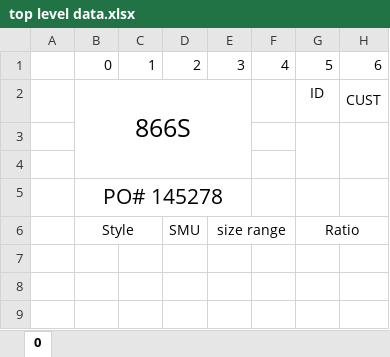
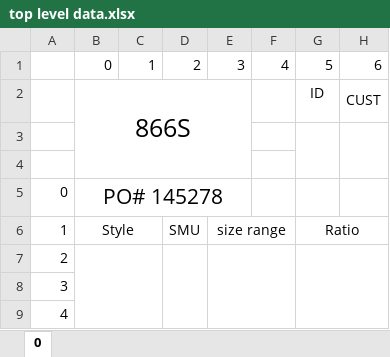
Before and after one commit to YahiaRizk/Apparel-Merchandisers-Helper, an Excel workbook: Apparel Merchandisers Helper/DB/top level data.xlsx, sheet 0, drawn as a sheet; only a part is shown; values as stored, in another font and other column widths than the file's, no borders; rows hold the shown columns only; the diff names each change by its address in the sheet, - before the commit and + after, or states it on an @@ line.

Commit message:
Refactor price field in DB_GET_TOP_LEVEL_DATA and finish Main info panel for top level and progress  with Po_data_panel class

```diff
--- a/Apparel Merchandisers Helper/DB/top level data.xlsx (sheet 0)
+++ b/Apparel Merchandisers Helper/DB/top level data.xlsx (sheet 0)
-A5: (empty)
+A5: 0
-A6: (empty)
+A6: 1
+row 7: 2
+row 8: 3
+row 9: 4
```
Also changed, not shown: 5 other files.
